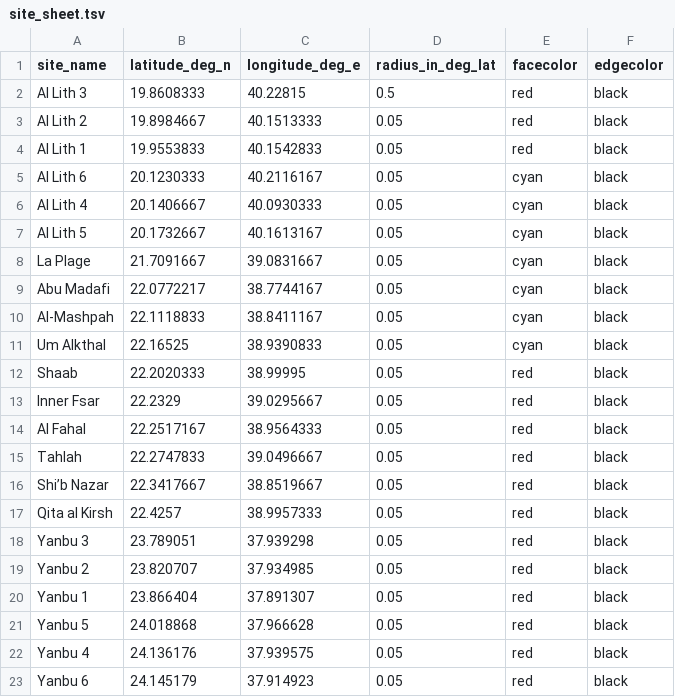
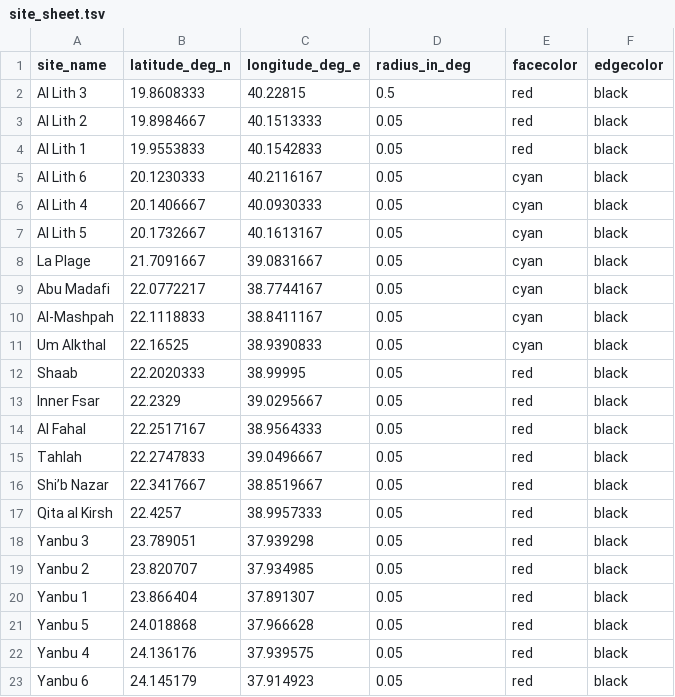
Before and after one commit to didillysquat/reefMapMaker, a TSV file: site_sheet.tsv, drawn as a sheet.

Commit message:
radius_in_deg_lat --> radius_in_deg

```diff
--- a/site_sheet.tsv
+++ b/site_sheet.tsv
@@ -1,2 +1,2 @@
-site_name	latitude_deg_n	longitude_deg_e	radius_in_deg_lat	facecolor	edgecolor
+site_name	latitude_deg_n	longitude_deg_e	radius_in_deg	facecolor	edgecolor
 Al Lith 3	19.8608333	40.22815	0.5	red	black
```
